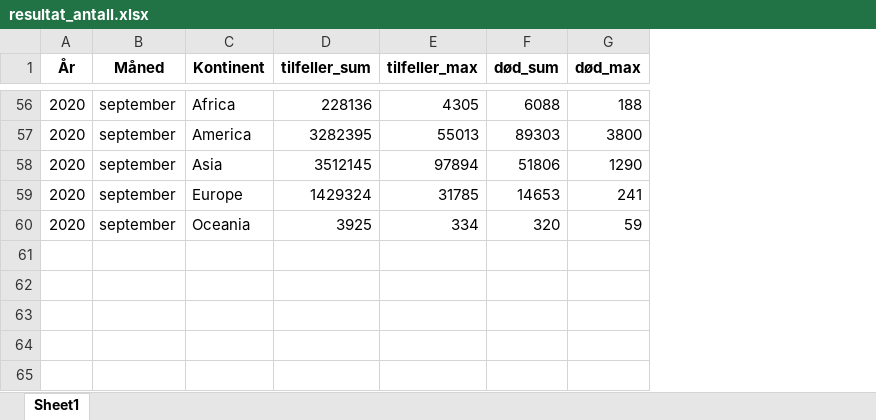
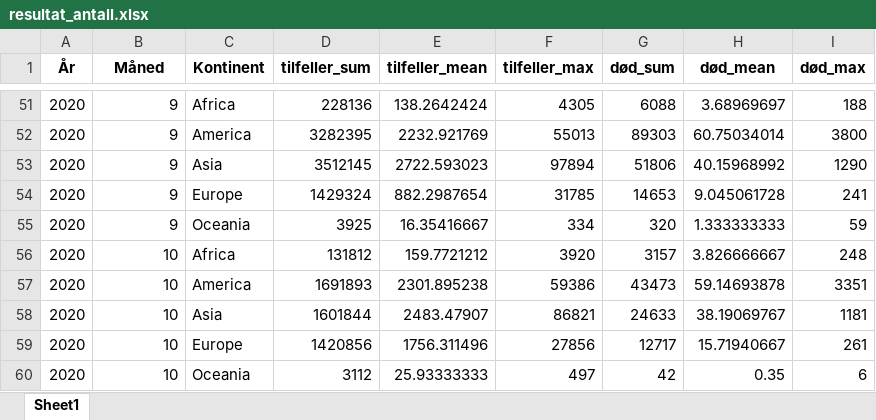
Before and after one commit to TingtingF/CovidTesting, an Excel workbook: resultat_antall.xlsx, sheet Sheet1, drawn as a sheet; only a part is shown, gaps mark what is left out; values as stored, in another font and other column widths than the file's, no borders; addresses are those after the commit; the diff covers the shown part only; the diff names each change by its address in the sheet, - before the commit and + after, or states it on an @@ line.

```diff
--- a/resultat_antall.xlsx (sheet Sheet1)
+++ b/resultat_antall.xlsx (sheet Sheet1)
+column E (tilfeller_mean), rows 51-55: 138.2642424 | 2232.921769 | 2722.593023 | 882.2987654 | 16.35416667
+column H (død_mean), rows 51-55: 3.68969697 | 60.75034014 | 40.15968992 | 9.045061728 | 1.333333333
-B51:B55 (Måned): september
+B51:B55 (Måned): 9
+row 56: 2020 | 10 | Africa | 131812 | 159.7721212 | 3920 | 3157 | 3.826666667 | 248
+row 57: 2020 | 10 | America | 1691893 | 2301.895238 | 59386 | 43473 | 59.14693878 | 3351
+row 58: 2020 | 10 | Asia | 1601844 | 2483.47907 | 86821 | 24633 | 38.19069767 | 1181
+row 59: 2020 | 10 | Europe | 1420856 | 1756.311496 | 27856 | 12717 | 15.71940667 | 261
+row 60: 2020 | 10 | Oceania | 3112 | 25.93333333 | 497 | 42 | 0.35 | 6
```
Also changed, not shown: 31 added rows, 36 removed rows and 18 edited cells elsewhere in this sheet, 4 other files.
